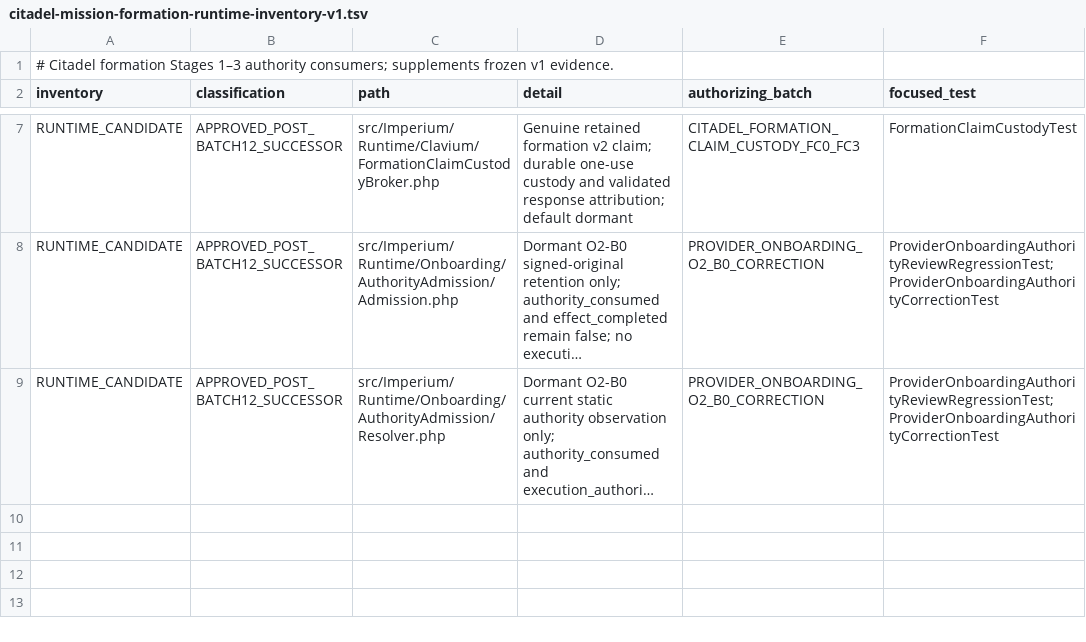
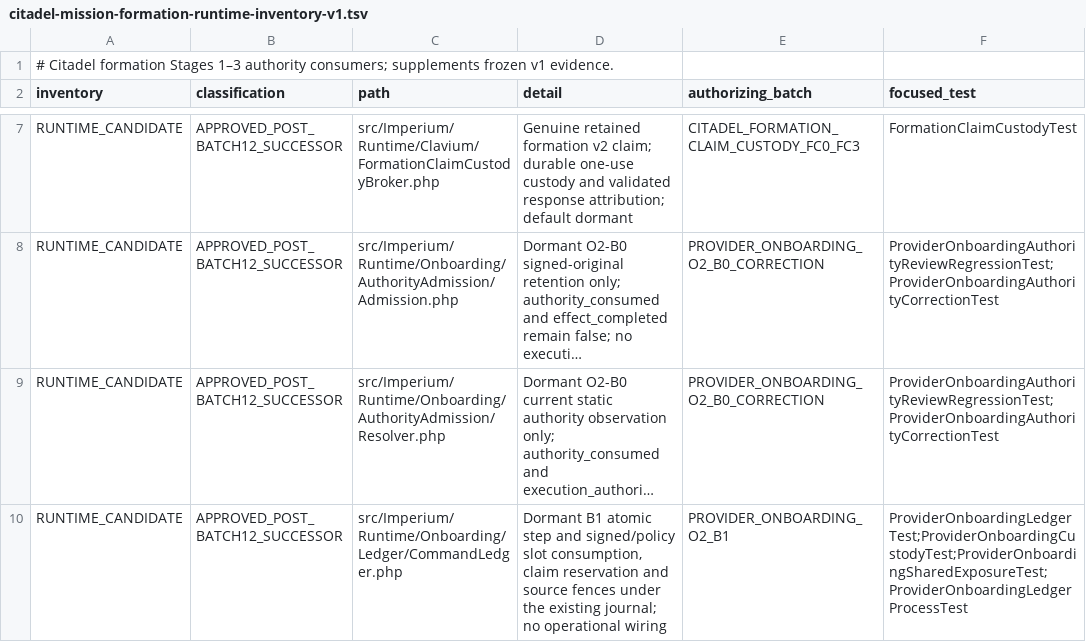
Before and after one commit to gatomontes/imperium-symfony, a TSV file: docs/citadel-mission-formation-runtime-inventory-v1.tsv, drawn as a sheet; only a part is shown, gaps mark what is left out; long unchanged cells end in …; the diff names each change by its address in the sheet, - before the commit and + after, or states it on an @@ line.

Commit message:
Implement dormant O2-B1 ledger and custody for source review
Publish exact author tree c987e25871e5003efd5aed6e358a534f219bbff0 from c7b1576490996f83f97445f1c7f0eddd53d4260f. Source review and full CI pending; no live activation.

```diff
--- a/docs/citadel-mission-formation-runtime-inventory-v1.tsv
+++ b/docs/citadel-mission-formation-runtime-inventory-v1.tsv
+row 10: RUNTIME_CANDIDATE | APPROVED_POST_BATCH12_SUCCESSOR | src/Imperium/Runtime/Onboarding/Ledger/CommandLedger.php | Dormant B1 atomic step and signed/policy slot consumption, claim reservation and source fences under the existing journal; no operational wiring | PROVIDER_ONBOARDING_O2_B1 | ProviderOnboardingLedgerTest;ProviderOnboardingCustodyTest;ProviderOnboardingSharedExposureTest;ProviderOnboardingLedgerProcessTest
```
Also changed, not shown: 37 other files.
